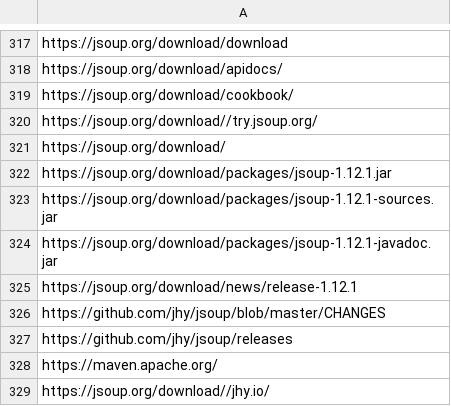
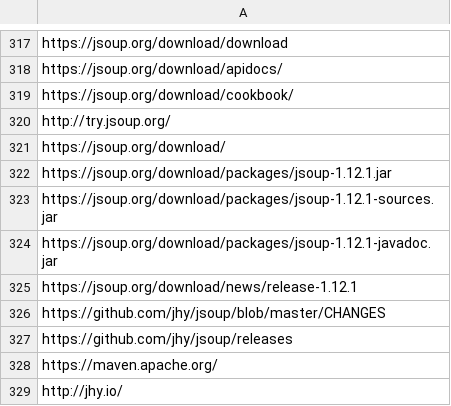
Before and after one commit to dohungcuongdev/export-all-links-in-web-pages, a CSV file: input_output/output.csv, drawn as a sheet; only a part is shown, gaps mark what is left out; the diff covers the shown part only.

```diff
--- a/input_output/output.csv
+++ b/input_output/output.csv
@@ -319,3 +319,3 @@ https://jsoup.org/download/apidocs/
 https://jsoup.org/download/cookbook/
-https://jsoup.org/download//try.jsoup.org/
+http://try.jsoup.org/
 https://jsoup.org/download/
@@ -328,2 +328,2 @@ https://github.com/jhy/jsoup/releases
 https://maven.apache.org/
-https://jsoup.org/download//jhy.io/
+http://jhy.io/
```
Also changed, not shown: 11 added rows, 11 removed rows and 12 edited cells elsewhere in this file, 2 other files.
